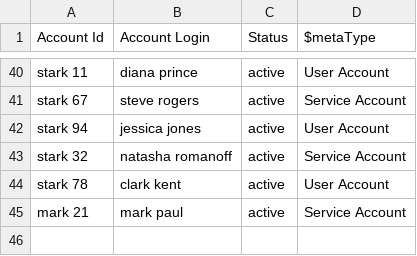
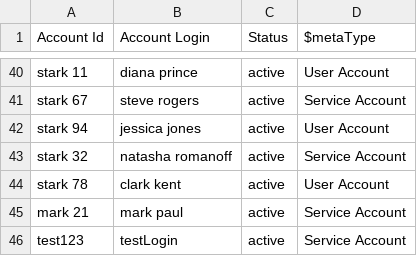
Before and after one commit to Gagan-Matkar/task1, a CSV file: Csv-extractor/accounts-3.csv, drawn as a sheet; only a part is shown, gaps mark what is left out; the diff names each change by its address in the sheet, - before the commit and + after, or states it on an @@ line.

```diff
--- a/Csv-extractor/accounts-3.csv
+++ b/Csv-extractor/accounts-3.csv
+row 46: test123 | testLogin | active | Service Account
```
Also changed, not shown: 22 other files.
